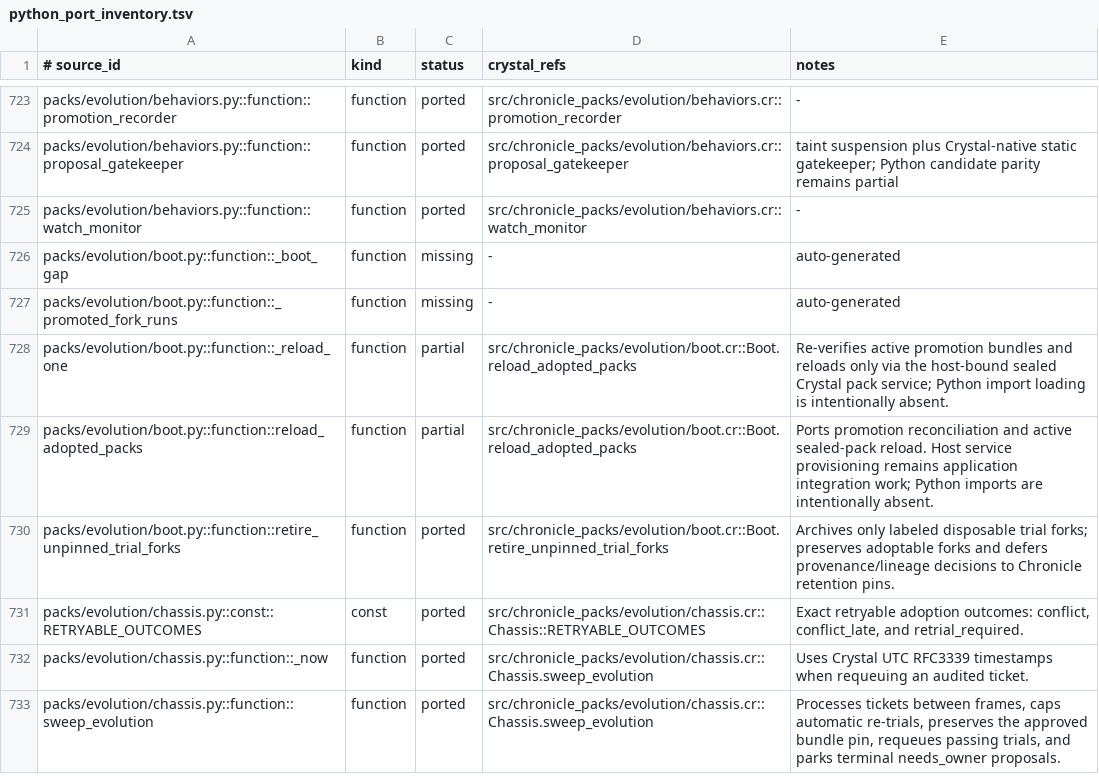
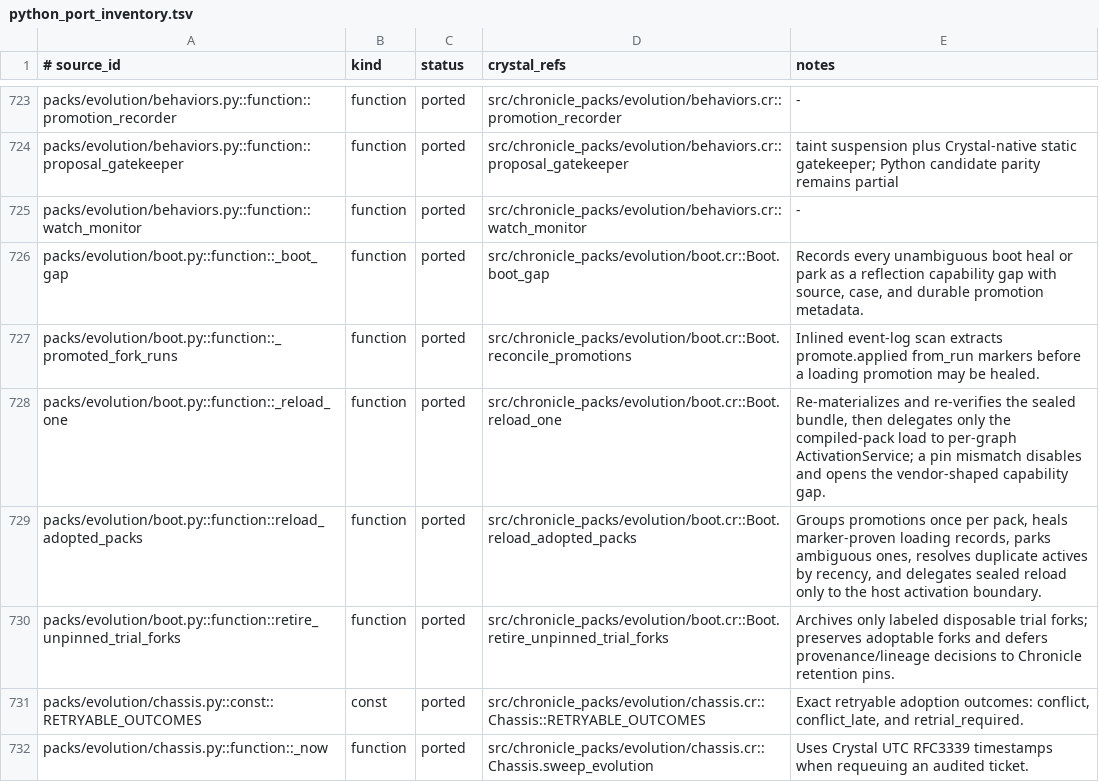
Before and after one commit to dsisnero/chronicle-packs, a TSV file: plans/inventory/python_port_inventory.tsv, drawn as a sheet; only a part is shown, gaps mark what is left out; the shorter side is filled out with more unchanged rows.

Commit message:
port: reconcile Evolution boot promotions
- align boot healing, parking, duplicate-active, and hash-mismatch evidence with activegraph-packs\n- re-verify sealed bundles and delegate only compiled-pack activation to the per-graph host service\n- close all four boot.py parity rows and characterize host-bound reload recovery

```diff
--- a/plans/inventory/python_port_inventory.tsv
+++ b/plans/inventory/python_port_inventory.tsv
@@ -725,6 +725,6 @@ packs/evolution/behaviors.py::function::proposal_gatekeeper	function	ported	src/
 packs/evolution/behaviors.py::function::watch_monitor	function	ported	src/chronicle_packs/evolution/behaviors.cr::watch_monitor	-
-packs/evolution/boot.py::function::_boot_gap	function	missing	-	auto-generated
-packs/evolution/boot.py::function::_promoted_fork_runs	function	missing	-	auto-generated
-packs/evolution/boot.py::function::_reload_one	function	partial	src/chronicle_packs/evolution/boot.cr::Boot.reload_adopted_packs	Re-verifies active promotion bundles and reloads only via the host-bound sealed Crystal pack service; Python import loading is intentionally absent.
-packs/evolution/boot.py::function::reload_adopted_packs	function	partial	src/chronicle_packs/evolution/boot.cr::Boot.reload_adopted_packs	Ports promotion reconciliation and active sealed-pack reload. Host service provisioning remains application integration work; Python imports are intentionally absent.
+packs/evolution/boot.py::function::_boot_gap	function	ported	src/chronicle_packs/evolution/boot.cr::Boot.boot_gap	Records every unambiguous boot heal or park as a reflection capability gap with source, case, and durable promotion metadata.
+packs/evolution/boot.py::function::_promoted_fork_runs	function	ported	src/chronicle_packs/evolution/boot.cr::Boot.reconcile_promotions	Inlined event-log scan extracts promote.applied from_run markers before a loading promotion may be healed.
+packs/evolution/boot.py::function::_reload_one	function	ported	src/chronicle_packs/evolution/boot.cr::Boot.reload_one	Re-materializes and re-verifies the sealed bundle, then delegates only the compiled-pack load to per-graph ActivationService; a pin mismatch disables and opens the vendor-shaped capability gap.
+packs/evolution/boot.py::function::reload_adopted_packs	function	ported	src/chronicle_packs/evolution/boot.cr::Boot.reload_adopted_packs	Groups promotions once per pack, heals marker-proven loading records, parks ambiguous ones, resolves duplicate actives by recency, and delegates sealed reload only to the host activation boundary.
 packs/evolution/boot.py::function::retire_unpinned_trial_forks	function	ported	src/chronicle_packs/evolution/boot.cr::Boot.retire_unpinned_trial_forks	Archives only labeled disposable trial forks; preserves adoptable forks and defers provenance/lineage decisions to Chronicle retention pins.
```
Also changed, not shown: 3 other files.
